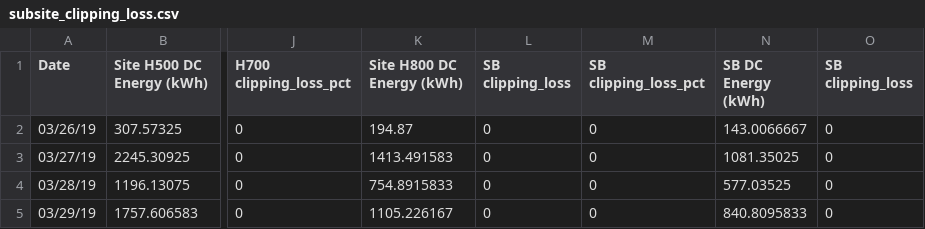
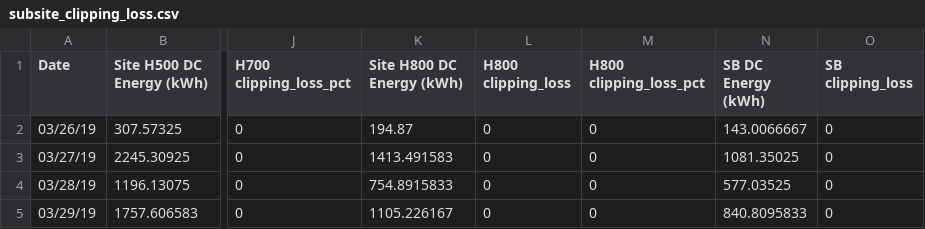
Before and after one commit to nbhogal/graf, a CSV file: subsite_clipping_loss.csv, drawn as a sheet; only a part is shown, gaps mark what is left out; the diff names each change by its address in the sheet, - before the commit and + after, or states it on an @@ line.

Commit message:
Add files via upload

```diff
--- a/subsite_clipping_loss.csv
+++ b/subsite_clipping_loss.csv
-L1: SB clipping_loss
+L1: H800 clipping_loss
-M1: SB clipping_loss_pct
+M1: H800 clipping_loss_pct
```
